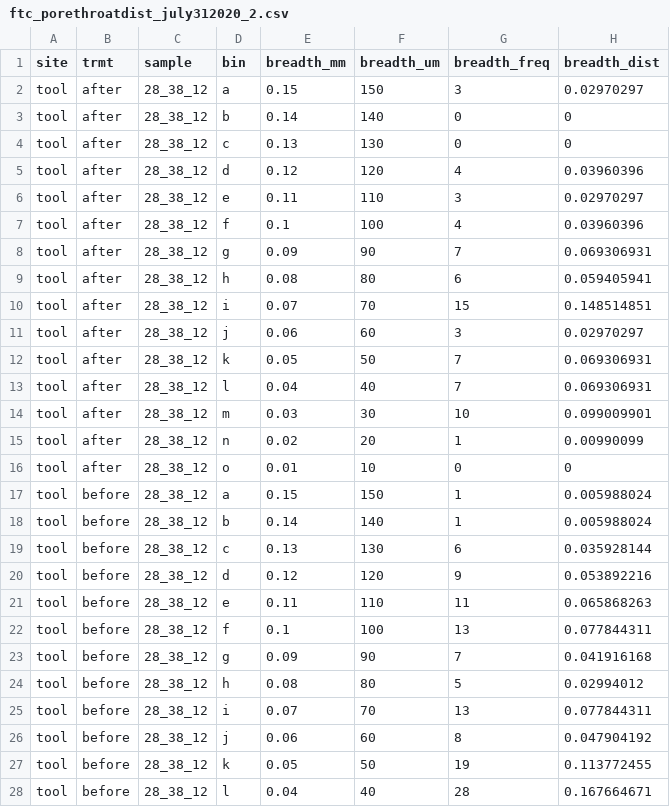
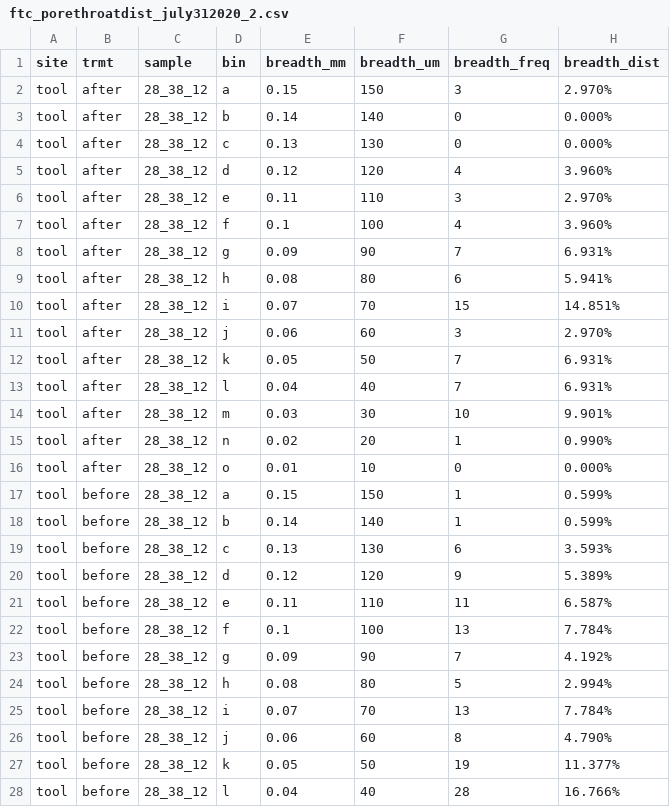
Before and after one commit to Erin-Rooney/FreezeThaw, a CSV file: processed/ftc_porethroatdist_july312020_2.csv, drawn as a sheet; only a part is shown; the diff covers the shown part only.

Commit message:
Update ftc_porethroatdist_july312020_2.csv

```diff
--- a/processed/ftc_porethroatdist_july312020_2.csv
+++ b/processed/ftc_porethroatdist_july312020_2.csv
@@ -1,28 +1,28 @@
 site,trmt,sample,bin,breadth_mm,breadth_um,breadth_freq,breadth_dist
-tool,after,28_38_12,a,0.15,150,3,0.02970297
-tool,after,28_38_12,b,0.14,140,0,0
-tool,after,28_38_12,c,0.13,130,0,0
-tool,after,28_38_12,d,0.12,120,4,0.03960396
-tool,after,28_38_12,e,0.11,110,3,0.02970297
-tool,after,28_38_12,f,0.1,100,4,0.03960396
-tool,after,28_38_12,g,0.09,90,7,0.069306931
-tool,after,28_38_12,h,0.08,80,6,0.059405941
-tool,after,28_38_12,i,0.07,70,15,0.148514851
-tool,after,28_38_12,j,0.06,60,3,0.02970297
-tool,after,28_38_12,k,0.05,50,7,0.069306931
-tool,after,28_38_12,l,0.04,40,7,0.069306931
-tool,after,28_38_12,m,0.03,30,10,0.099009901
-tool,after,28_38_12,n,0.02,20,1,0.00990099
-tool,after,28_38_12,o,0.01,10,0,0
-tool,before,28_38_12,a,0.15,150,1,0.005988024
-tool,before,28_38_12,b,0.14,140,1,0.005988024
-tool,before,28_38_12,c,0.13,130,6,0.035928144
-tool,before,28_38_12,d,0.12,120,9,0.053892216
-tool,before,28_38_12,e,0.11,110,11,0.065868263
-tool,before,28_38_12,f,0.1,100,13,0.077844311
-tool,before,28_38_12,g,0.09,90,7,0.041916168
-tool,before,28_38_12,h,0.08,80,5,0.02994012
-tool,before,28_38_12,i,0.07,70,13,0.077844311
-tool,before,28_38_12,j,0.06,60,8,0.047904192
-tool,before,28_38_12,k,0.05,50,19,0.113772455
-tool,before,28_38_12,l,0.04,40,28,0.167664671
+tool,after,28_38_12,a,0.15,150,3,2.970%
+tool,after,28_38_12,b,0.14,140,0,0.000%
+tool,after,28_38_12,c,0.13,130,0,0.000%
+tool,after,28_38_12,d,0.12,120,4,3.960%
+tool,after,28_38_12,e,0.11,110,3,2.970%
+tool,after,28_38_12,f,0.1,100,4,3.960%
+tool,after,28_38_12,g,0.09,90,7,6.931%
+tool,after,28_38_12,h,0.08,80,6,5.941%
+tool,after,28_38_12,i,0.07,70,15,14.851%
+tool,after,28_38_12,j,0.06,60,3,2.970%
+tool,after,28_38_12,k,0.05,50,7,6.931%
+tool,after,28_38_12,l,0.04,40,7,6.931%
+tool,after,28_38_12,m,0.03,30,10,9.901%
+tool,after,28_38_12,n,0.02,20,1,0.990%
+tool,after,28_38_12,o,0.01,10,0,0.000%
+tool,before,28_38_12,a,0.15,150,1,0.599%
+tool,before,28_38_12,b,0.14,140,1,0.599%
+tool,before,28_38_12,c,0.13,130,6,3.593%
+tool,before,28_38_12,d,0.12,120,9,5.389%
+tool,before,28_38_12,e,0.11,110,11,6.587%
+tool,before,28_38_12,f,0.1,100,13,7.784%
+tool,before,28_38_12,g,0.09,90,7,4.192%
+tool,before,28_38_12,h,0.08,80,5,2.994%
+tool,before,28_38_12,i,0.07,70,13,7.784%
+tool,before,28_38_12,j,0.06,60,8,4.790%
+tool,before,28_38_12,k,0.05,50,19,11.377%
+tool,before,28_38_12,l,0.04,40,28,16.766%
```
Also changed, not shown: 153 edited cells elsewhere in this file.
